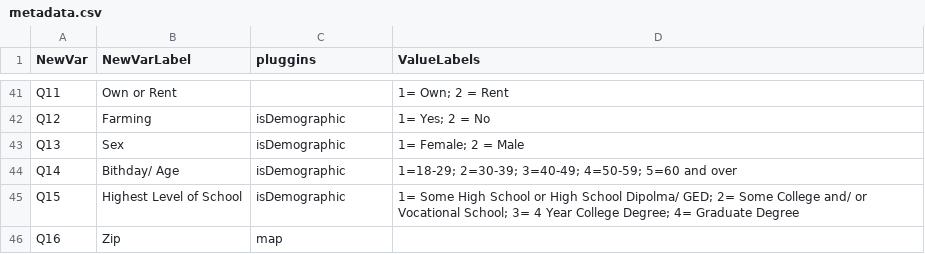
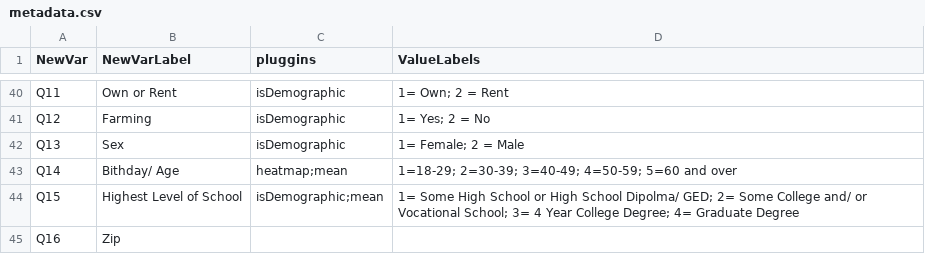
Before and after one commit to UCHIC/SurveyDataViewer, a CSV file: src/surveyinterface/surveyfiles/SUR2/metadata.csv, drawn as a sheet; only a part is shown, gaps mark what is left out; addresses are those after the commit; the diff covers the shown part only; the diff names each change by its address in the sheet, - before the commit and + after, or states it on an @@ line.

```diff
--- a/src/surveyinterface/surveyfiles/SUR2/metadata.csv
+++ b/src/surveyinterface/surveyfiles/SUR2/metadata.csv
-C40 (pluggins): (empty)
+C40 (pluggins): isDemographic
-C43 (pluggins): isDemographic
+C43 (pluggins): heatmap;mean
-C44 (pluggins): isDemographic
+C44 (pluggins): isDemographic;mean
-C45 (pluggins): map
+C45 (pluggins): (empty)
```
Also changed, not shown: 1 removed row and 29 edited cells elsewhere in this file, src/surveyinterface/surveyfiles/SUR2/data.csv, 3 other files.
